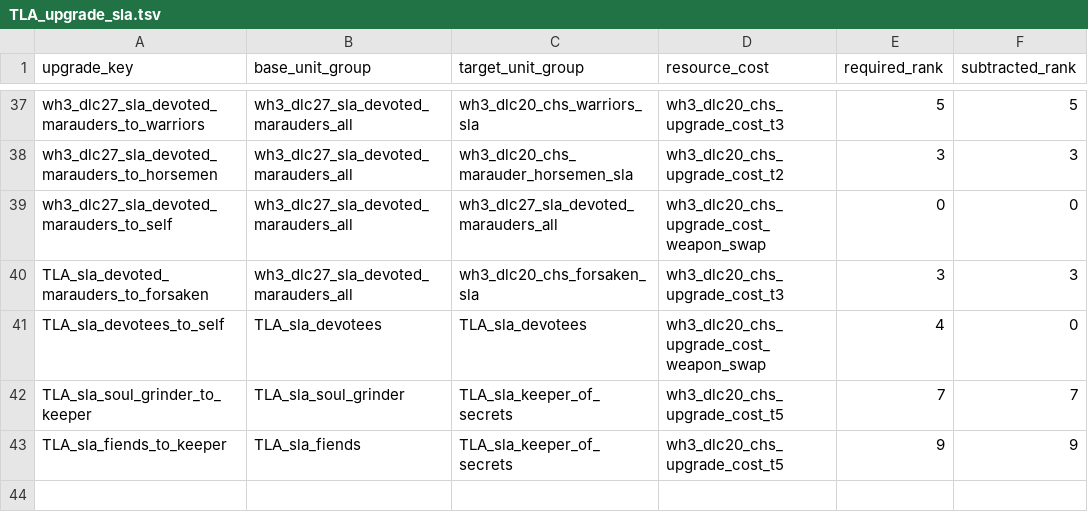
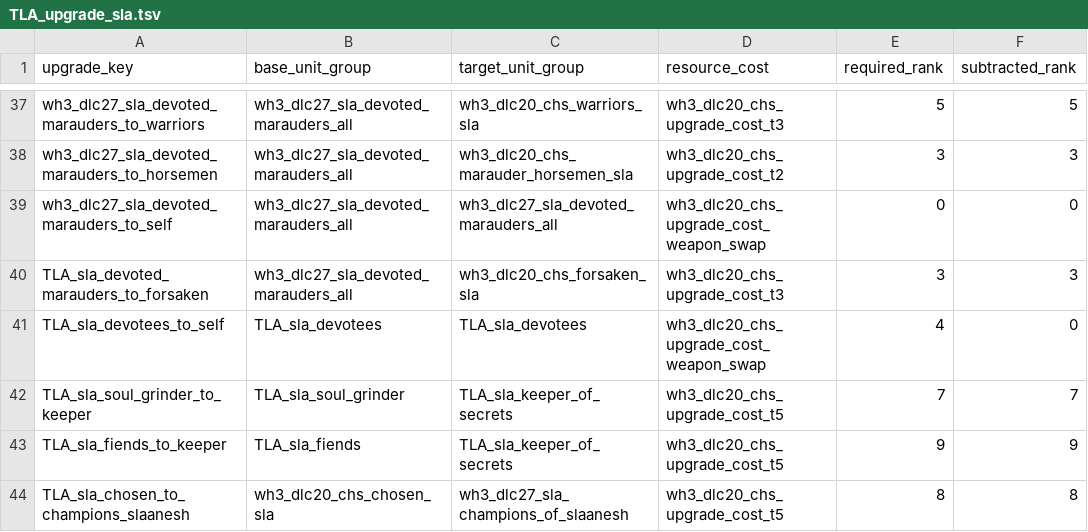
Before and after one commit to zverofaust/WarbandUpgradeExpanded, a TSV file: db/unit_upgrade_to_unit_groups_tables/TLA_upgrade_sla.tsv, drawn as a sheet; only a part is shown, gaps mark what is left out.

Commit message:
Test Slaanesh Champions ungated upgrade and seeker cavalry WoC permissions

```diff
--- a/db/unit_upgrade_to_unit_groups_tables/TLA_upgrade_sla.tsv
+++ b/db/unit_upgrade_to_unit_groups_tables/TLA_upgrade_sla.tsv
@@ -43 +43,2 @@ TLA_sla_soul_grinder_to_keeper	TLA_sla_soul_grinder	TLA_sla_keeper_of_secrets	wh
 TLA_sla_fiends_to_keeper	TLA_sla_fiends	TLA_sla_keeper_of_secrets	wh3_dlc20_chs_upgrade_cost_t5	9	9
+TLA_sla_chosen_to_champions_slaanesh	wh3_dlc20_chs_chosen_sla	wh3_dlc27_sla_champions_of_slaanesh	wh3_dlc20_chs_upgrade_cost_t5	8	8
```
